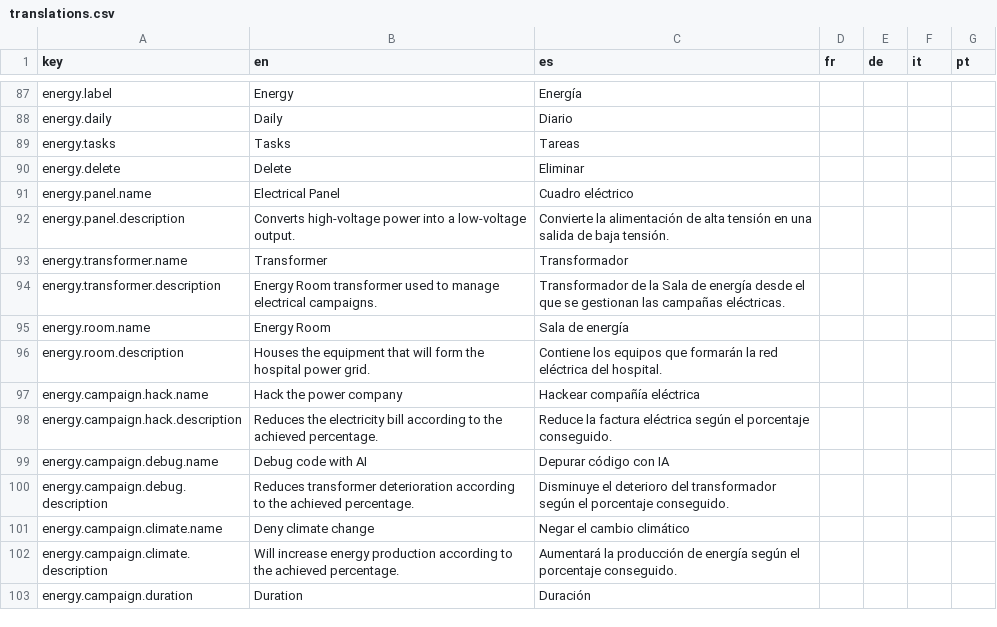
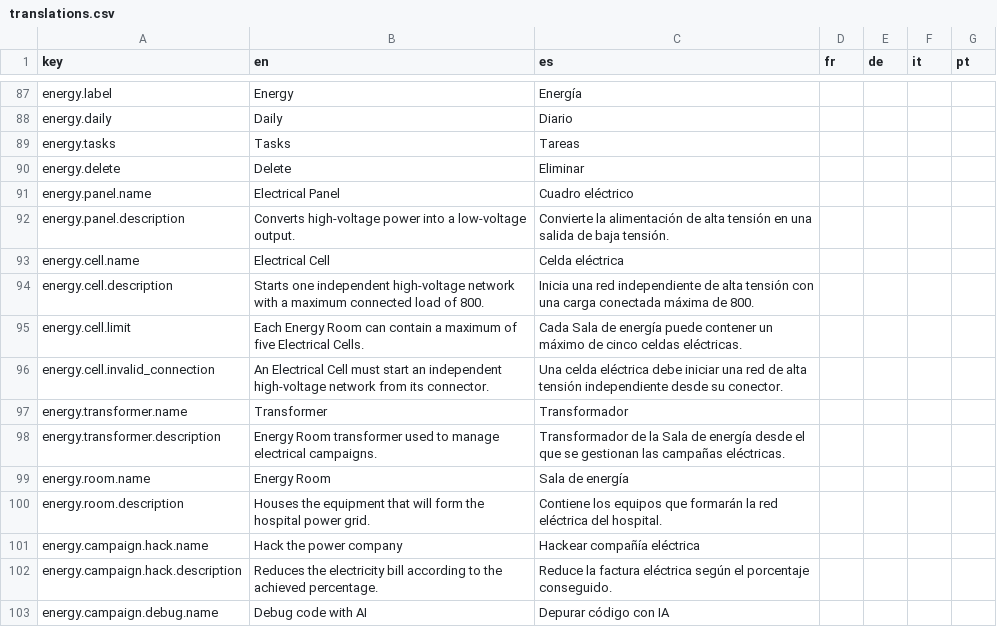
Before and after one commit to Xuxotron/UnderPressure, a CSV file: translations.csv, drawn as a sheet; only a part is shown, gaps mark what is left out; the shorter side is filled out with more unchanged rows.

Commit message:
Add independent electrical cells

```diff
--- a/translations.csv
+++ b/translations.csv
@@ -92,2 +92,6 @@ energy.panel.name,Electrical Panel,Cuadro eléctrico,,,,
 energy.panel.description,Converts high-voltage power into a low-voltage output.,Convierte la alimentación de alta tensión en una salida de baja tensión.,,,,
+energy.cell.name,Electrical Cell,Celda eléctrica,,,,
+energy.cell.description,Starts one independent high-voltage network with a maximum connected load of 800.,Inicia una red independiente de alta tensión con una carga conectada máxima de 800.,,,,
+energy.cell.limit,Each Energy Room can contain a maximum of five Electrical Cells.,Cada Sala de energía puede contener un máximo de cinco celdas eléctricas.,,,,
+energy.cell.invalid_connection,An Electrical Cell must start an independent high-voltage network from its connector.,Una celda eléctrica debe iniciar una red de alta tensión independiente desde su conector.,,,,
 energy.transformer.name,Transformer,Transformador,,,,
```
Also changed, not shown: translations_extra.csv, 4 other files.
